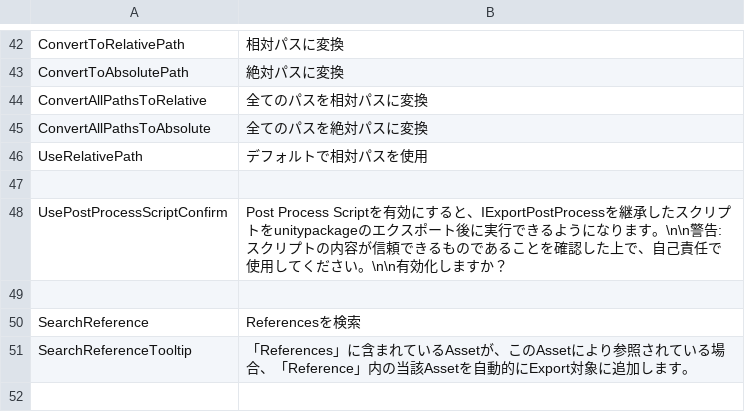
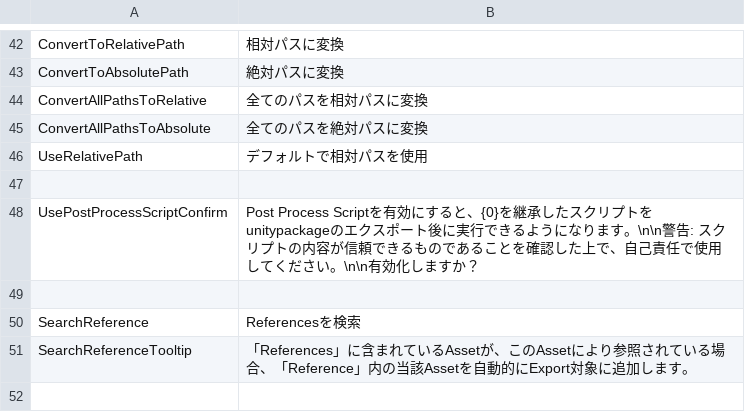
Before and after one commit to SleetCat123/MizoresUnityPackageExporter, a CSV file: Packages/com.mizore-nekoyanagi.utils.mizore-package-exporter/Texts/Resources/MizoresPackageExporter/jp.csv, drawn as a sheet; only a part is shown, gaps mark what is left out.

```diff
--- a/Packages/com.mizore-nekoyanagi.utils.mizore-package-exporter/Texts/Resources/MizoresPackageExporter/jp.csv
+++ b/Packages/com.mizore-nekoyanagi.utils.mizore-package-exporter/Texts/Resources/MizoresPackageExporter/jp.csv
@@ -47,3 +47,3 @@ UseRelativePath,デフォルトで相対パスを使用
 
-UsePostProcessScriptConfirm,Post Process Scriptを有効にすると、IExportPostProcessを継承したスクリプトをunitypackageのエクスポート後に実行できるようになります。\n\n警告: スクリプトの内容が信頼できるものであることを確認した上で、自己責任で使用してください。\n\n有効化しますか？
+UsePostProcessScriptConfirm,Post Process Scriptを有効にすると、{0}を継承したスクリプトをunitypackageのエクスポート後に実行できるようになります。\n\n警告: スクリプトの内容が信頼できるものであることを確認した上で、自己責任で使用してください。\n\n有効化しますか？
 
```
Also changed, not shown: Packages/com.mizore-nekoyanagi.utils.mizore-package-exporter/Texts/Resources/MizoresPackageExporter/en.csv, 15 other files.
